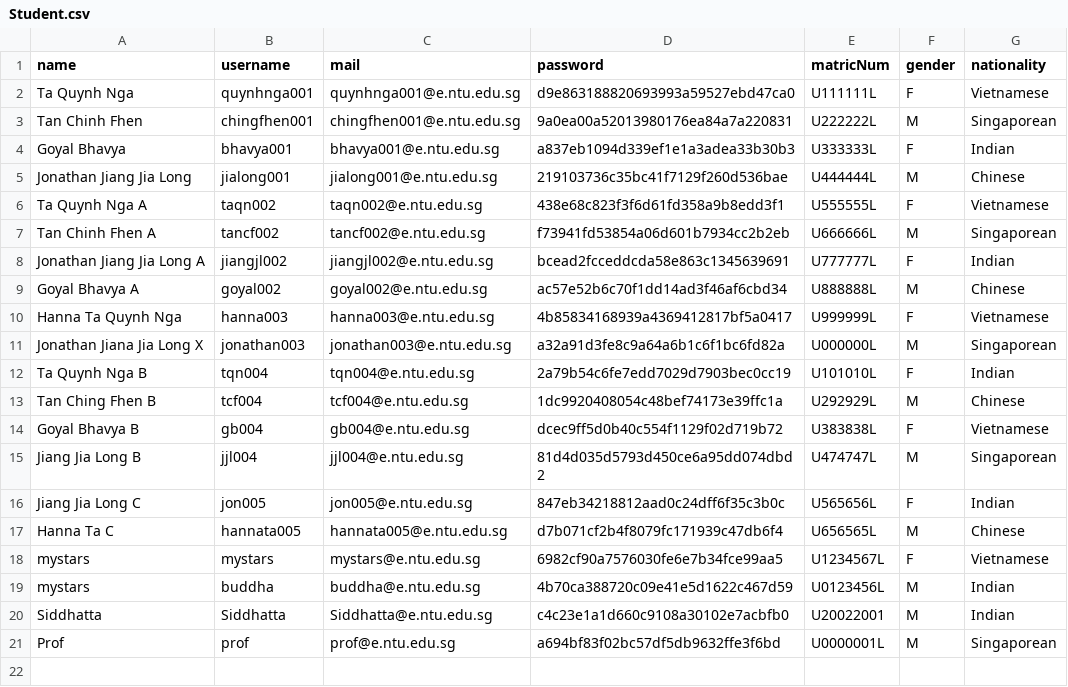
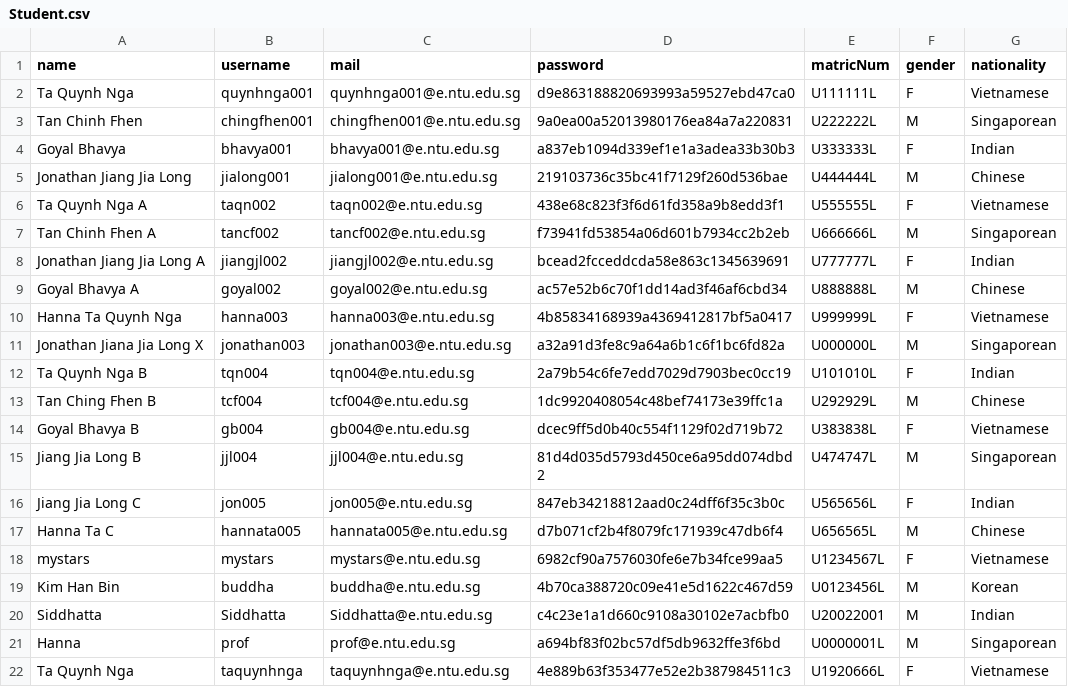
Before and after one commit to taquynhnga2001/cz2002-mystars, a CSV file: database/Student.csv, drawn as a sheet.

```diff
--- a/database/Student.csv
+++ b/database/Student.csv
@@ -18,4 +18,5 @@ Hanna Ta C,hannata005,hannata005@e.ntu.edu.sg,d7b071cf2b4f8079fc171939c47db6f4,U
 mystars,mystars,mystars@e.ntu.edu.sg,6982cf90a7576030fe6e7b34fce99aa5,U1234567L,F,Vietnamese
-mystars,buddha,buddha@e.ntu.edu.sg,4b70ca388720c09e41e5d1622c467d59,U0123456L,M,Indian
+Kim Han Bin,buddha,buddha@e.ntu.edu.sg,4b70ca388720c09e41e5d1622c467d59,U0123456L,M,Korean
 Siddhatta,Siddhatta,Siddhatta@e.ntu.edu.sg,c4c23e1a1d660c9108a30102e7acbfb0,U20022001,M,Indian
-Prof,prof,prof@e.ntu.edu.sg,a694bf83f02bc57df5db9632ffe3f6bd,U0000001L,M,Singaporean
+Hanna,prof,prof@e.ntu.edu.sg,a694bf83f02bc57df5db9632ffe3f6bd,U0000001L,M,Singaporean
+Ta Quynh Nga,taquynhnga,taquynhnga@e.ntu.edu.sg,4e889b63f353477e52e2b387984511c3,U1920666L,F,Vietnamese
```
Also changed, not shown: database/CourseEnrolled.csv, database/CourseIndex.csv, 21 other files.
